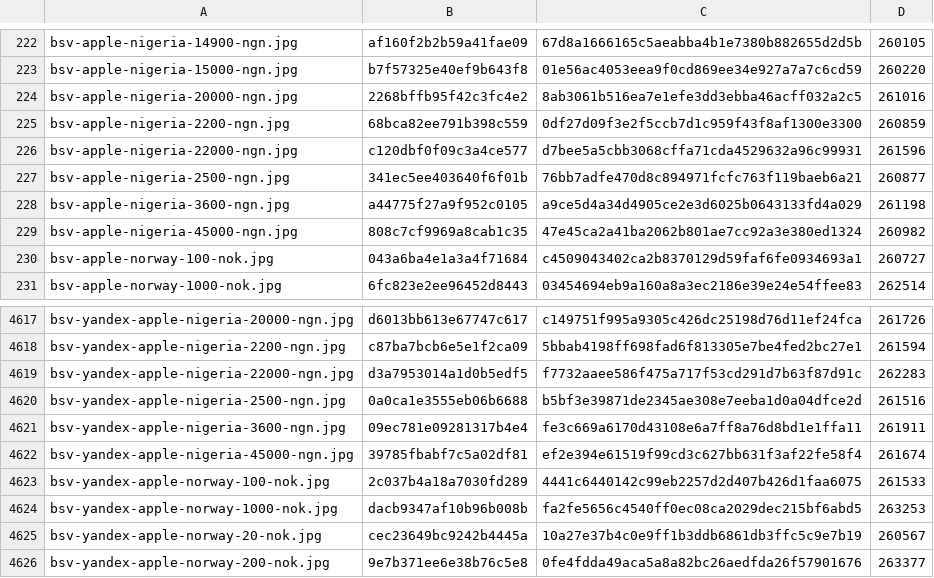
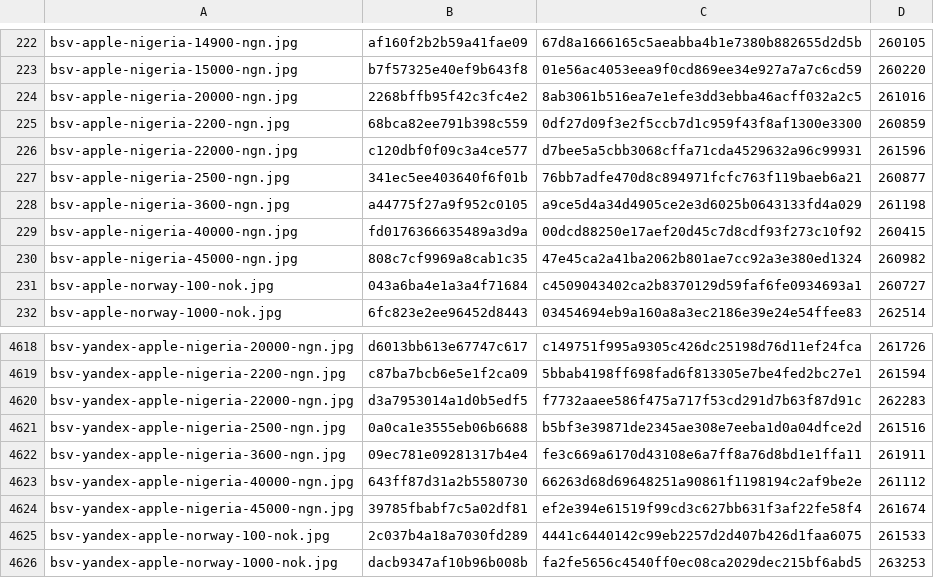
Before and after one commit to Rudwwe412/123, a TSV file: bsv-images-ym/bsv-covers-v1.tsv, drawn as a sheet; only a part is shown, gaps mark what is left out; the shorter side is filled out with more unchanged rows; the diff names each change by its address in the sheet, - before the commit and + after, or states it on an @@ line.

Commit message:
add BSV gift-card covers (8740 files)

```diff
--- a/bsv-images-ym/bsv-covers-v1.tsv
+++ b/bsv-images-ym/bsv-covers-v1.tsv
+row 229: bsv-apple-nigeria-40000-ngn.jpg | fd0176366635489a3d9a | 00dcd88250e17aef20d45c7d8cdf93f273c10f92 | 260415
+row 4623: bsv-yandex-apple-nigeria-40000-ngn.jpg | 643ff87d31a2b5580730 | 66263d68d69648251a90861f1198194c2af9be2e | 261112
```
Also changed, not shown: 2 other files.
